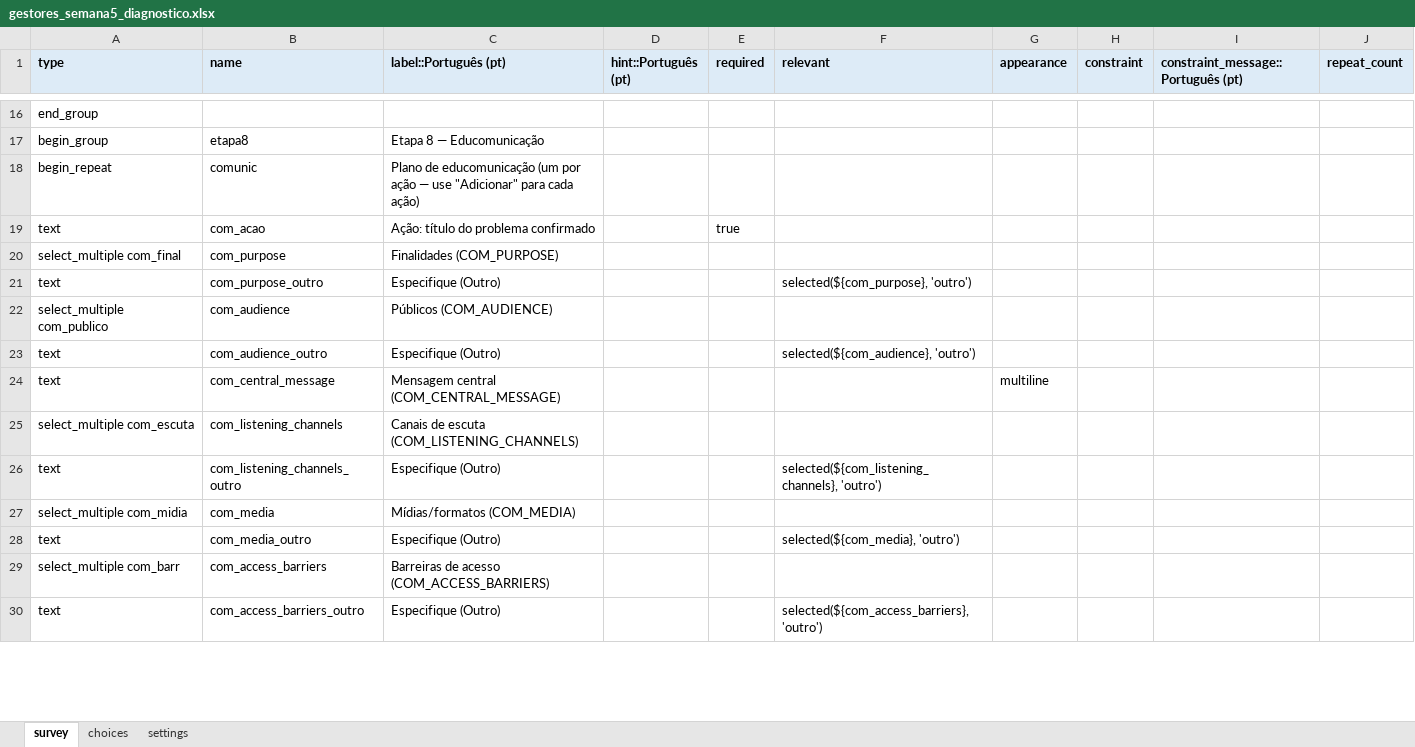
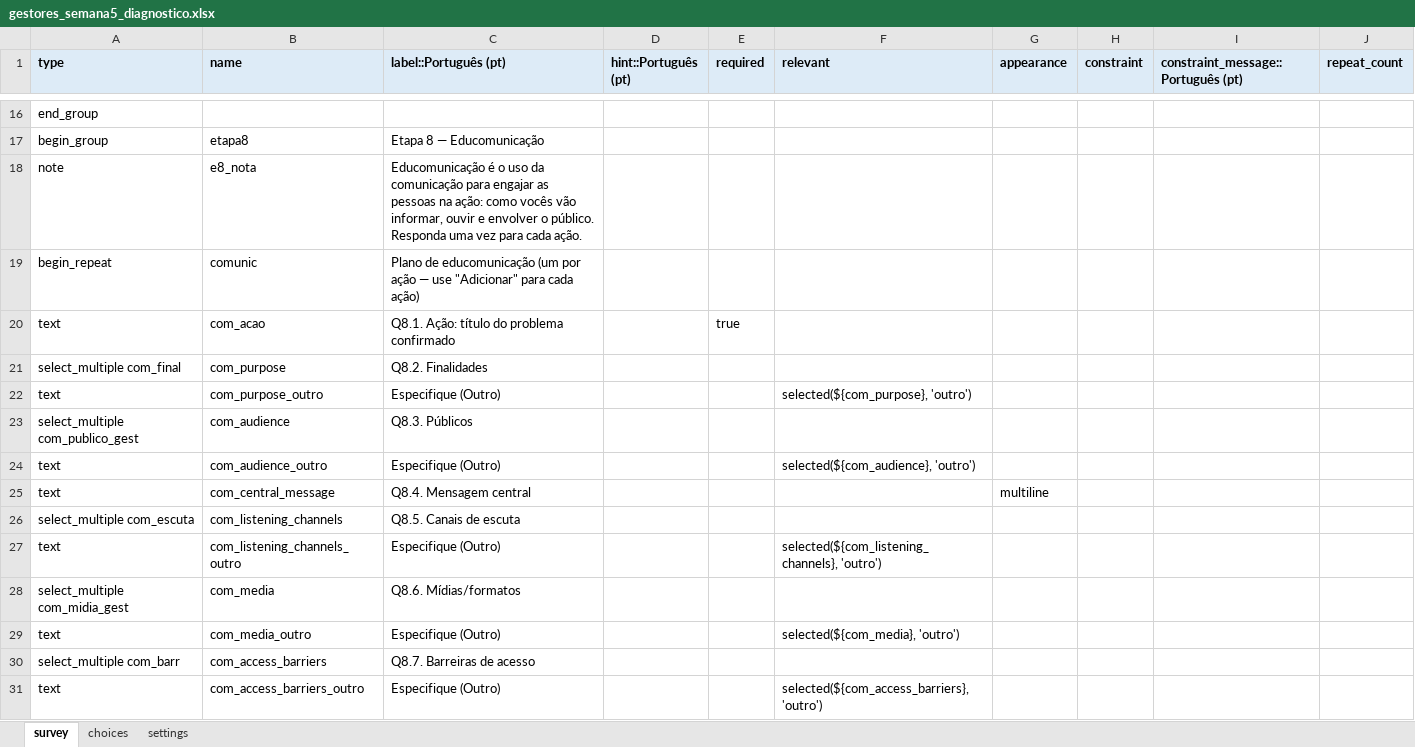
Before and after one commit to maiagreici/secadi, an Excel workbook: kobo/gestores_semana5_diagnostico.xlsx, sheet survey, drawn as a sheet; only a part is shown, gaps mark what is left out; values as stored, in another font and other column widths than the file's, no borders; addresses are those after the commit; the diff covers the shown part only; the diff names each change by its address in the sheet, - before the commit and + after, or states it on an @@ line.

```diff
--- a/kobo/gestores_semana5_diagnostico.xlsx (sheet survey)
+++ b/kobo/gestores_semana5_diagnostico.xlsx (sheet survey)
+row 18: note | e8_nota | Educomunicação é o uso da comunicação para engajar as pessoas na ação: como vocês vão informar, ouvir e envolver o público. Responda uma vez para cada ação.
-C20 (label::Português (pt)): Ação: título do problema confirmado
+C20 (label::Português (pt)): Q8.1. Ação: título do problema confirmado
-C21 (label::Português (pt)): Finalidades (COM_PURPOSE)
+C21 (label::Português (pt)): Q8.2. Finalidades
-A23 (type): select_multiple com_publico
+A23 (type): select_multiple com_publico_gest
-C23 (label::Português (pt)): Públicos (COM_AUDIENCE)
+C23 (label::Português (pt)): Q8.3. Públicos
-C25 (label::Português (pt)): Mensagem central (COM_CENTRAL_MESSAGE)
+C25 (label::Português (pt)): Q8.4. Mensagem central
-C26 (label::Português (pt)): Canais de escuta (COM_LISTENING_CHANNELS)
+C26 (label::Português (pt)): Q8.5. Canais de escuta
-A28 (type): select_multiple com_midia
+A28 (type): select_multiple com_midia_gest
-C28 (label::Português (pt)): Mídias/formatos (COM_MEDIA)
+C28 (label::Português (pt)): Q8.6. Mídias/formatos
-C30 (label::Português (pt)): Barreiras de acesso (COM_ACCESS_BARRIERS)
+C30 (label::Português (pt)): Q8.7. Barreiras de acesso
```
Also changed, not shown: 1 added row and 19 edited cells elsewhere in this sheet, sheet choices, kobo/comunidade_diagnostico_completo.xlsx, kobo/comunidade_semana1_diagnostico.xlsx, 12 other files.
